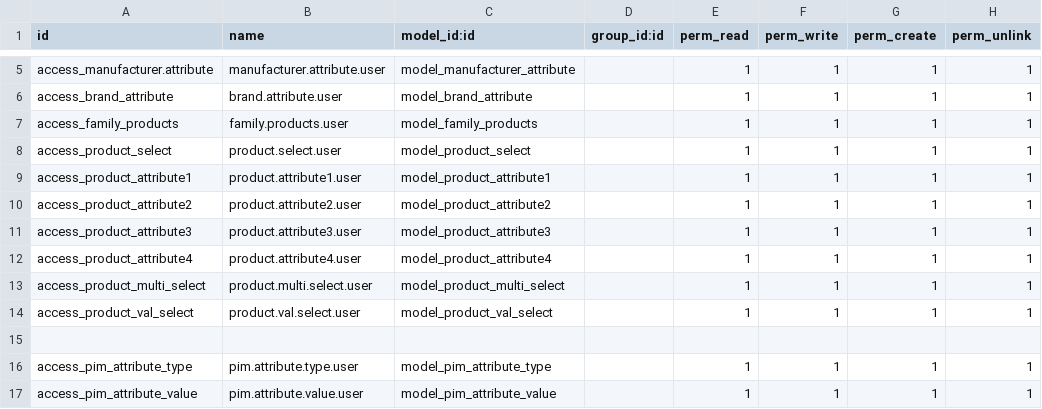
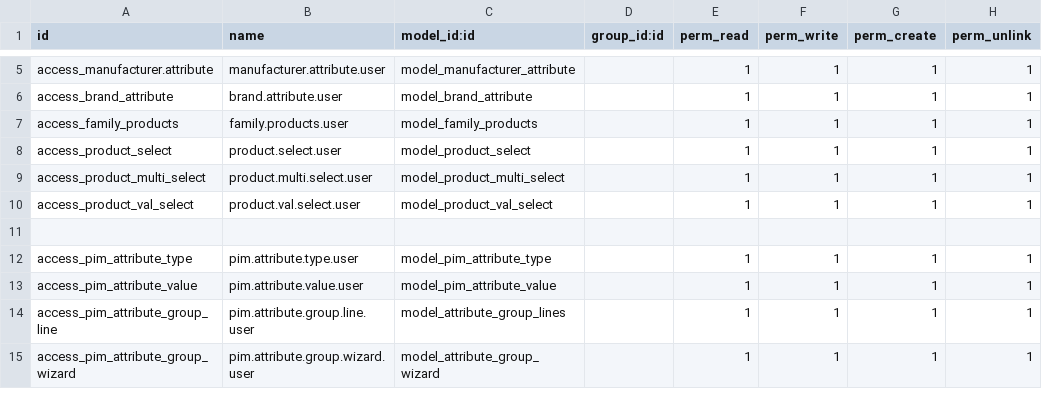
Before and after one commit to NavabrindDevops/odoopimdev, a CSV file: odoo/custom_addons/pim_ext/security/ir.model.access.csv, drawn as a sheet; only a part is shown, gaps mark what is left out; the shorter side is filled out with more unchanged rows; the diff names each change by its address in the sheet, - before the commit and + after, or states it on an @@ line.

Commit message:
Attribute Functionality

```diff
--- a/odoo/custom_addons/pim_ext/security/ir.model.access.csv
+++ b/odoo/custom_addons/pim_ext/security/ir.model.access.csv
-row 9: access_product_attribute1 | product.attribute1.user | model_product_attribute1 |  | 1 | 1 | 1 | 1
-row 10: access_product_attribute2 | product.attribute2.user | model_product_attribute2 |  | 1 | 1 | 1 | 1
-row 11: access_product_attribute3 | product.attribute3.user | model_product_attribute3 |  | 1 | 1 | 1 | 1
-row 12: access_product_attribute4 | product.attribute4.user | model_product_attribute4 |  | 1 | 1 | 1 | 1
```
Also changed, not shown: 25 other files.
